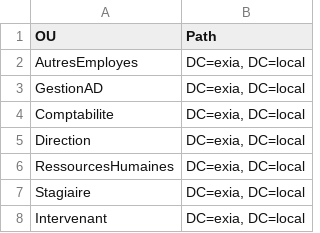
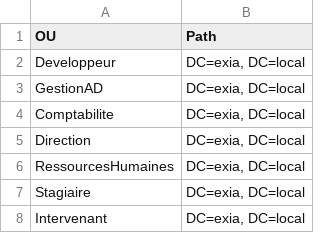
Before and after one commit to atarte/Abstergo-Web-Site, a CSV file: Scripts/Ou Import/ADou.csv, drawn as a sheet.

Commit message:
Update ADou.csv

```diff
--- a/Scripts/Ou Import/ADou.csv
+++ b/Scripts/Ou Import/ADou.csv
@@ -1,3 +1,3 @@
 OU;Path
-AutresEmployes;DC=exia, DC=local
+Developpeur;DC=exia, DC=local
 GestionAD;DC=exia, DC=local
```
